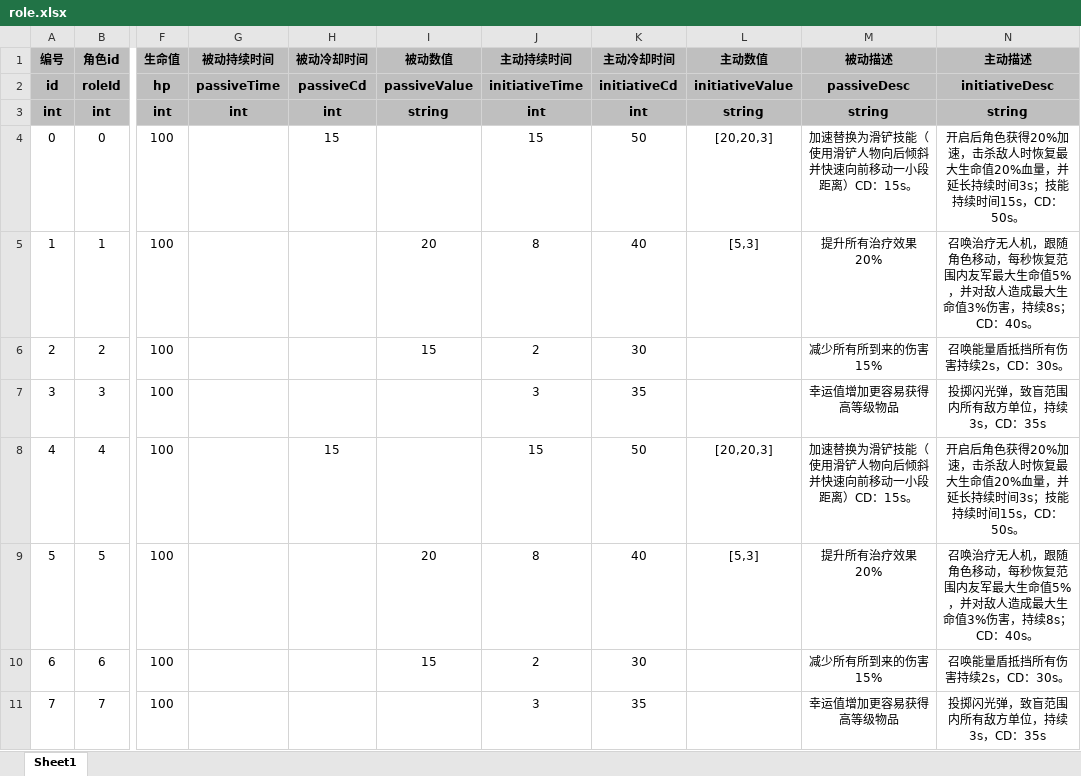
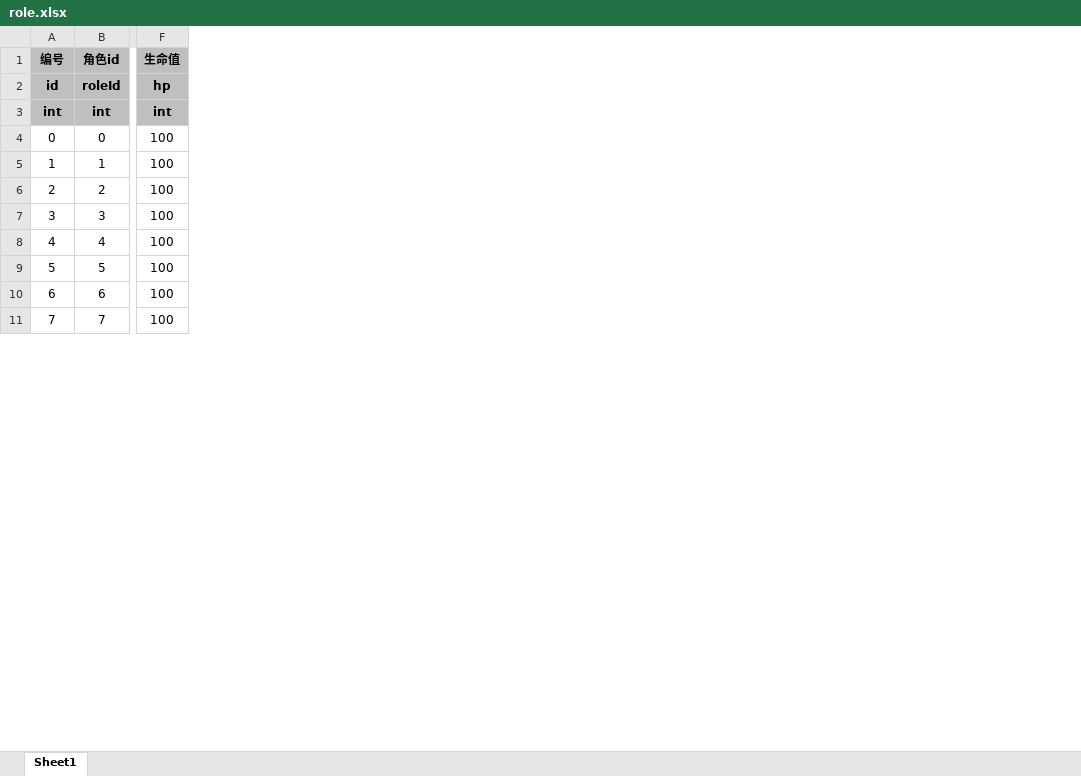
Before and after one commit to UNANSWANG/escape, an Excel workbook: excel/role.xlsx, sheet Sheet1, drawn as a sheet; only a part is shown, gaps mark what is left out; values as stored, in another font and other column widths than the file's, no borders; the diff names each change by its address in the sheet, - before the commit and + after, or states it on an @@ line.

```diff
--- a/excel/role.xlsx (sheet Sheet1)
+++ b/excel/role.xlsx (sheet Sheet1)
-column G (被动持续时间), rows 2-3: passiveTime | int
-column H (被动冷却时间), rows 2-8: passiveCd | int | 15 |  |  |  | 15
-column I (被动数值), rows 2-10: passiveValue | string |  | 20 | 15 |  |  | 20 | 15
-column J (主动持续时间), rows 2-11: initiativeTime | int | 15 | 8 | 2 | 3 | 15 | 8 | 2 | 3
-column K (主动冷却时间), rows 2-11: initiativeCd | int | 50 | 40 | 30 | 35 | 50 | 40 | 30 | 35
-column L (主动数值), rows 2-9: initiativeValue | string | [20,20,3] | [5,3] |  |  | [20,20,3] | [5,3]
-column M (被动描述), rows 2-11: passiveDesc | string | 加速替换为滑铲技能（使用滑铲人物向后倾斜并快速向前移动一小段距离）CD：15s。 | 提升所有治疗效果20% | 减少所有所到来的伤害15% | 幸运值增加更容易获得高等级物品 | 加速替换为滑铲技能（使用滑铲人物向后倾斜并快速向前移动一小段距离）CD：15s。 | 提升所有治疗效果20% | 减少所有所到来的伤害15% | 幸运值增加更容易获得高等级物品
-column N (主动描述), rows 2-11: initiativeDesc | string | 开启后角色获得20%加速，击杀敌人时恢复最大生命值20%血量，并延长持续时间3s；技能持续时间15s，CD：50s。 | 召唤治疗无人机，跟随角色移动，每秒恢复范围内友军最大生命值5%，并对敌人造成最大生命值3%伤害，持续8s；CD：40s。 | 召唤能量盾抵挡所有伤害持续2s，CD：30s。 | 投掷闪光弹，致盲范围内所有敌方单位，持续3s，CD：35s | 开启后角色获得20%加速，击杀敌人时恢复最大生命值20%血量，并延长持续时间3s；技能持续时间15s，CD：50s。 | 召唤治疗无人机，跟随角色移动，每秒恢复范围内友军最大生命值5%，并对敌人造成最大生命值3%伤害，持续8s；CD：40s。 | 召唤能量盾抵挡所有伤害持续2s，CD：30s。 | 投掷闪光弹，致盲范围内所有敌方单位，持续3s，CD：35s
```
Also changed, not shown: excel/item.xlsx, 7 other files.
